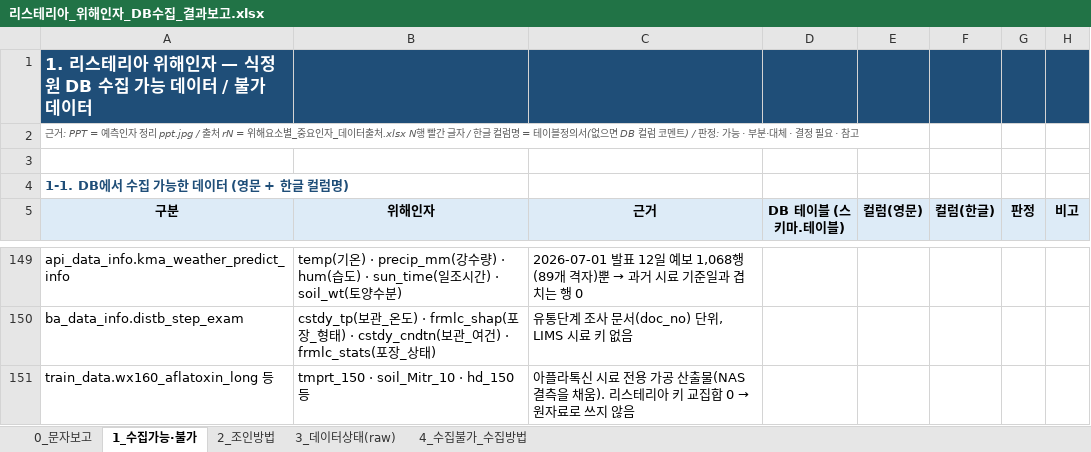
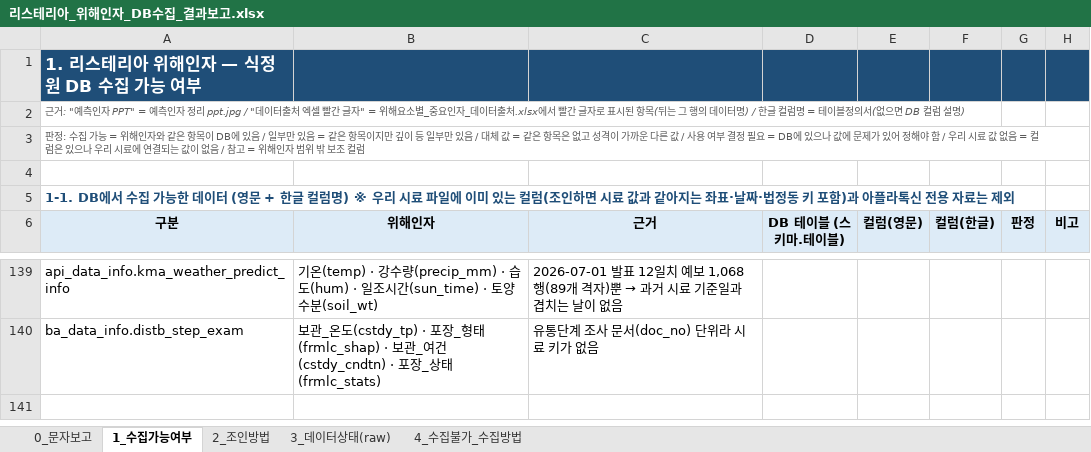
Before and after one commit to cjsdudwls1/listeria2026, an Excel workbook: 리스테리아ML/docs/리스테리아_위해인자_DB수집_결과보고.xlsx, sheet 1_수집가능여부, drawn as a sheet; only a part is shown, gaps mark what is left out; values as stored, in another font and other column widths than the file's, no borders; removed rows and columns are numbered as before the commit, all else as after; the diff covers the shown part only; the diff names each change by its address in the sheet, - before the commit and + after, or states it on an @@ line.

```diff
--- a/리스테리아ML/docs/리스테리아_위해인자_DB수집_결과보고.xlsx (sheet 1_수집가능여부)
+++ b/리스테리아ML/docs/리스테리아_위해인자_DB수집_결과보고.xlsx (sheet 1_수집가능여부)
-sheet tab: 1_수집가능·불가
+sheet tab: 1_수집가능여부
-A1 (구분): 1. 리스테리아 위해인자 — 식정원 DB 수집 가능 데이터 / 불가 데이터
+A1 (구분): 1. 리스테리아 위해인자 — 식정원 DB 수집 가능 여부
-A2 (구분): 근거: PPT = 예측인자 정리 ppt.jpg / 출처 rN = 위해요소별_중요인자_데이터출처.xlsx N행 빨간 글자 / 한글 컬럼명 = 테이블정의서(없으면 DB 컬럼 코멘트) / 판정: 가능 · 부분·대체 · 결정 필요 · 참고
+A2 (구분): 근거: "예측인자 PPT" = 예측인자 정리 ppt.jpg / "데이터출처 엑셀 빨간 글자" = 위해요소별_중요인자_데이터출처.xlsx에서 빨간 글자로 표시된 항목(뒤는 그 행의 데이터명) / 한글 컬럼명 = 테이블정의서(없으면 DB 컬럼 설명)
+row 3: 판정: 수집 가능 = 위해인자와 같은 항목이 DB에 있음 / 일부만 있음 = 같은 항목이지만 깊이 등 일부만 있음 / 대체 값 = 같은 항목은 없고 성격이 가까운 다른 값 / 사용 여부 결정 필요 = DB에 있으나 값에 문제가 있어 정해야 함 / 우리 시료 값 없음 = 컬럼은 있으나 우리 시료에 연결되는 값이 없음 / 참고 = 위해인자 범위 밖 보조 컬럼
-A5 (구분): …컬럼명)
+A5 (구분): …컬럼명) ※ 우리 시료 파일에 이미 있는 컬럼(조인하면 시료 값과 같아지는 좌표·날짜·법정동 키 포함)과 아플라톡신 전용 자료는 제외
-B139 (위해인자): temp(기온) · precip_mm(강수량) · hum(습도) · sun_time(일조시간) · soil_wt(토양수분)
+B139 (위해인자): 기온(temp) · 강수량(precip_mm) · 습도(hum) · 일조시간(sun_time) · 토양수분(soil_wt)
@@ C139 (근거): …표 12일 예보 1,068행(89개 격자)뿐 → 과거 시료 기준일과 겹치는 행 0 → …표 12일치 예보 1,068행(89개 격자)뿐 → 과거 시료 기준일과 겹치는 날이 없음 @@
-B140 (위해인자): cstdy_tp(보관_온도) · frmlc_shap(포장_형태) · cstdy_cndtn(보관_여건) · frmlc_stats(포장_상태)
+B140 (위해인자): 보관_온도(cstdy_tp) · 포장_형태(frmlc_shap) · 보관_여건(cstdy_cndtn) · 포장_상태(frmlc_stats)
-C140 (근거): 유통단계 조사 문서(doc_no) 단위, LIMS 시료 키 없음
+C140 (근거): 유통단계 조사 문서(doc_no) 단위라 시료 키가 없음
-row 151: train_data.wx160_aflatoxin_long 등 | tmprt_150 · soil_Mitr_10 · hd_150 등 | 아플라톡신 시료 전용 가공 산출물(NAS 결측을 채움). 리스테리아 키 교집합 0 → 원자료로 쓰지 않음
```
Also changed, not shown: other rows of this sheet, sheet 3_데이터상태(raw), sheet 0_문자보고, sheet 4_수집불가_수집방법, sheet 2_조인방법, 23 other files.
